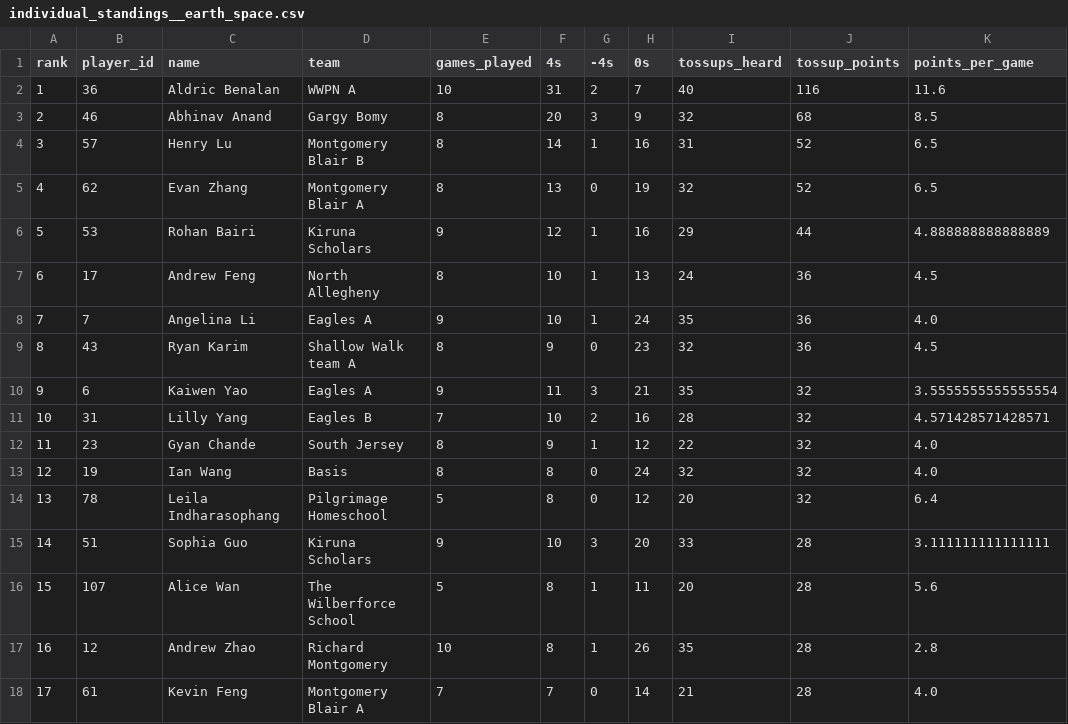
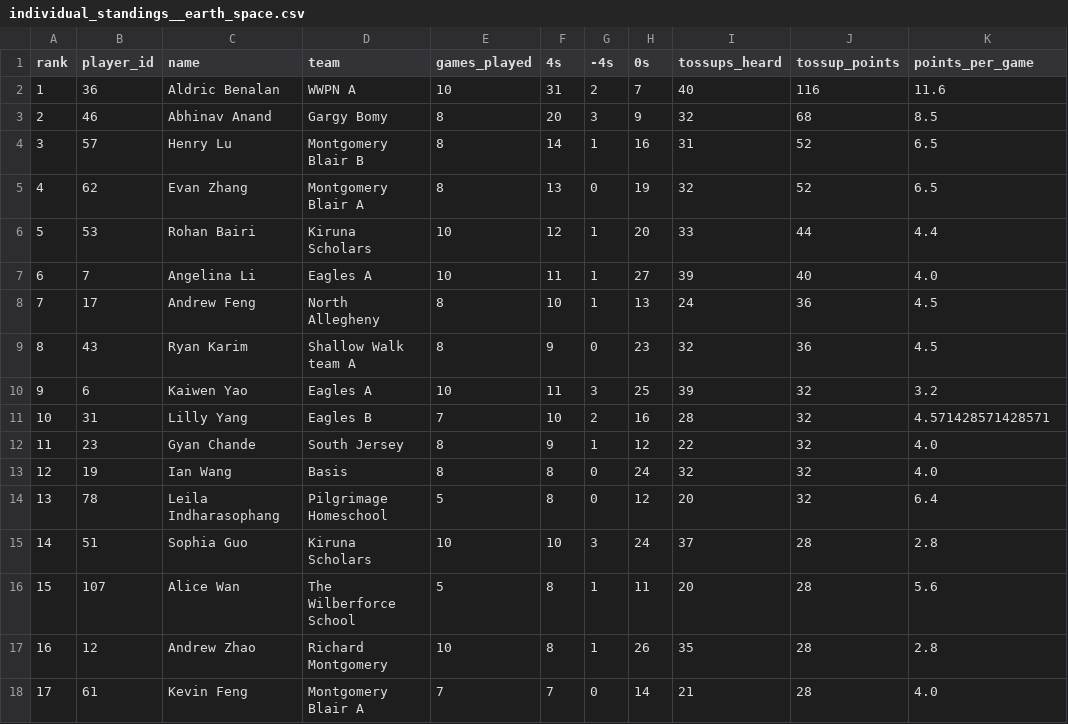
Before and after one commit to xpoes123/scibowl-org, a CSV file: stats/johns-hopkins-invitational/individual_standings__earth_space.csv, drawn as a sheet; only a part is shown; the diff covers the shown part only.

```diff
--- a/stats/johns-hopkins-invitational/individual_standings__earth_space.csv
+++ b/stats/johns-hopkins-invitational/individual_standings__earth_space.csv
@@ -5,7 +5,7 @@ rank,player_id,name,team,games_played,4s,-4s,0s,tossups_heard,tossup_points,poin
 4,62,Evan Zhang,Montgomery Blair A,8,13,0,19,32,52,6.5
-5,53,Rohan Bairi,Kiruna Scholars,9,12,1,16,29,44,4.888888888888889
-6,17,Andrew Feng,North Allegheny,8,10,1,13,24,36,4.5
-7,7,Angelina Li,Eagles A,9,10,1,24,35,36,4.0
+5,53,Rohan Bairi,Kiruna Scholars,10,12,1,20,33,44,4.4
+6,7,Angelina Li,Eagles A,10,11,1,27,39,40,4.0
+7,17,Andrew Feng,North Allegheny,8,10,1,13,24,36,4.5
 8,43,Ryan Karim,Shallow Walk team A,8,9,0,23,32,36,4.5
-9,6,Kaiwen Yao,Eagles A,9,11,3,21,35,32,3.5555555555555554
+9,6,Kaiwen Yao,Eagles A,10,11,3,25,39,32,3.2
 10,31,Lilly Yang,Eagles B,7,10,2,16,28,32,4.571428571428571
@@ -14,3 +14,3 @@ rank,player_id,name,team,games_played,4s,-4s,0s,tossups_heard,tossup_points,poin
 13,78,Leila Indharasophang,Pilgrimage Homeschool,5,8,0,12,20,32,6.4
-14,51,Sophia Guo,Kiruna Scholars,9,10,3,20,33,28,3.111111111111111
+14,51,Sophia Guo,Kiruna Scholars,10,10,3,24,37,28,2.8
 15,107,Alice Wan,The Wilberforce School,5,8,1,11,20,28,5.6
```
Also changed, not shown: 1 added row, 1 removed row and 18 edited cells elsewhere in this file, stats/johns-hopkins-invitational/individual_standings.csv, stats/johns-hopkins-invitational/individual_standings__energy.csv, 12 other files.
